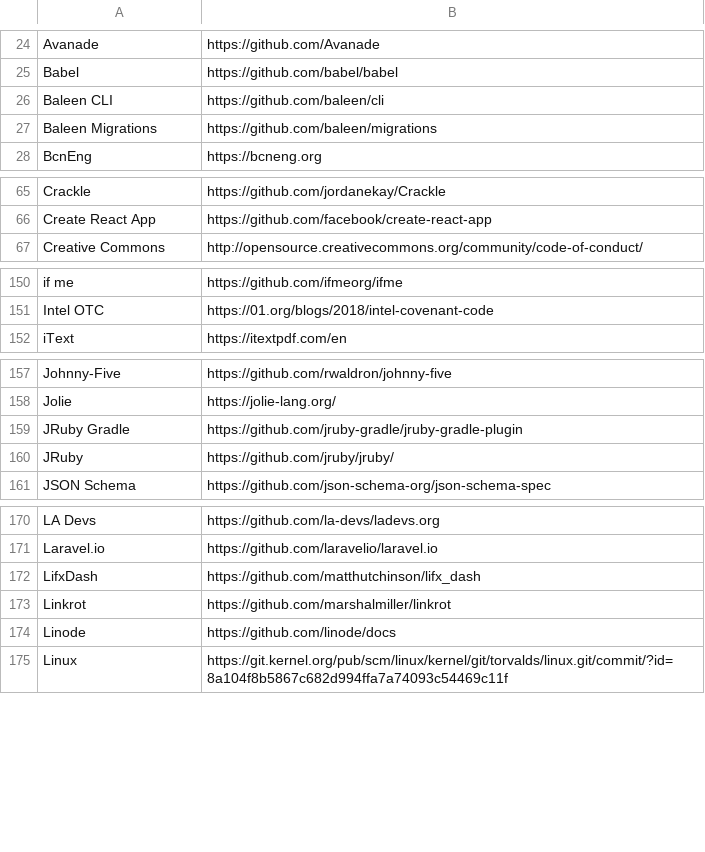
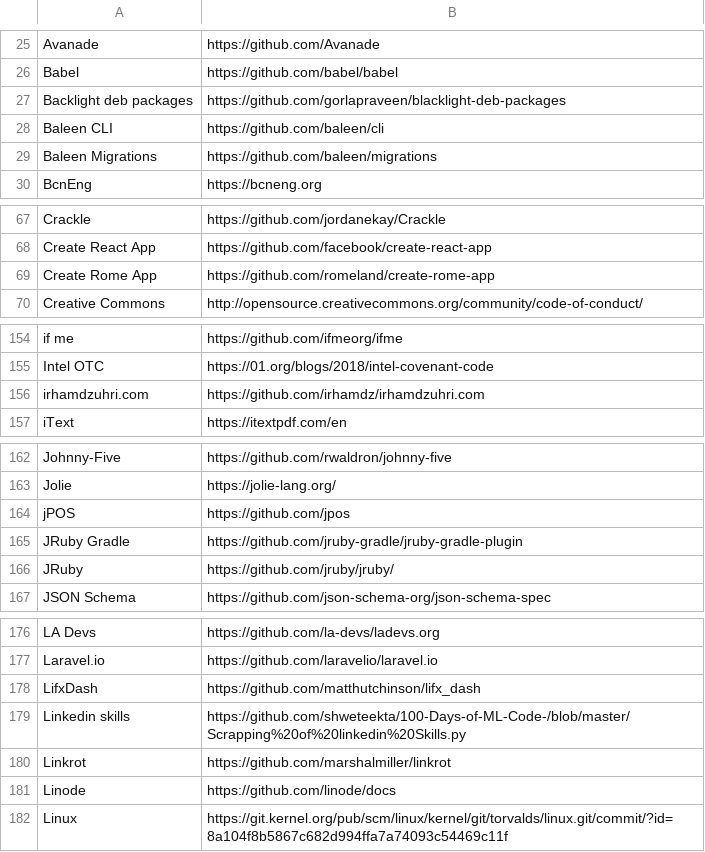
Before and after one commit to EthicalSource/contributor_covenant, a CSV file: static/adopters.csv, drawn as a sheet; only a part is shown, gaps mark what is left out; the diff covers the shown part only; the diff names each change by its address in the sheet, - before the commit and + after, or states it on an @@ line.

```diff
--- a/static/adopters.csv
+++ b/static/adopters.csv
+row 27: Backlight deb packages | https://github.com/gorlapraveen/blacklight-deb-packages
+row 69: Create Rome App | https://github.com/romeland/create-rome-app
+row 156: irhamdzuhri.com | https://github.com/irhamdz/irhamdzuhri.com
+row 164: jPOS | https://github.com/jpos
+row 179: Linkedin skills | https://github.com/shweteekta/100-Days-of-ML-Code-/blob/master/Scrapping%20of%20linkedin%20Skills.py
```
Also changed, not shown: 8 added rows, 1 moved row and 1 edited cell elsewhere in this file.
